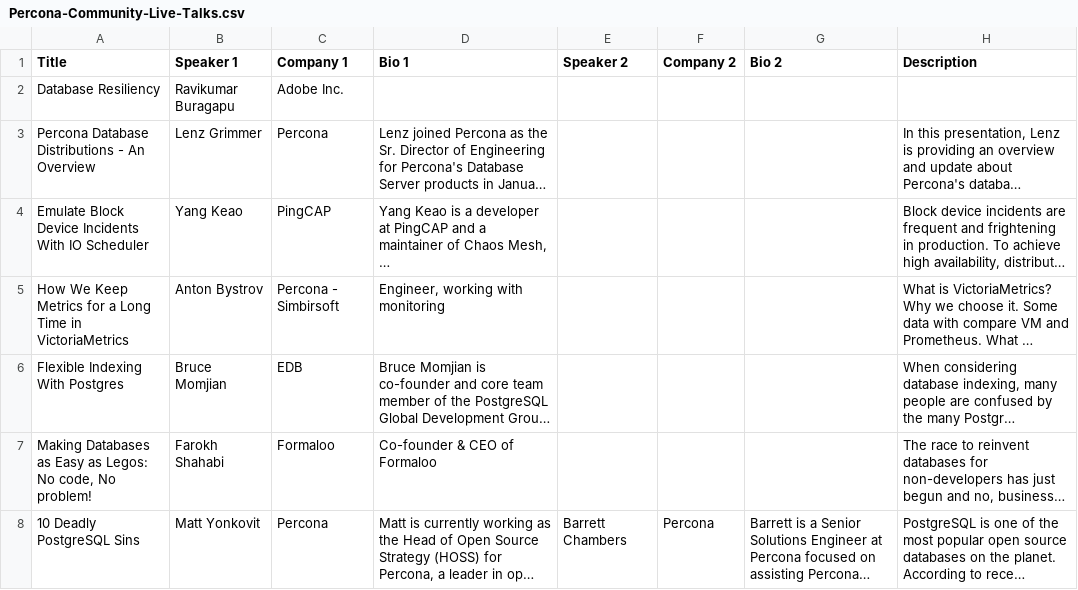
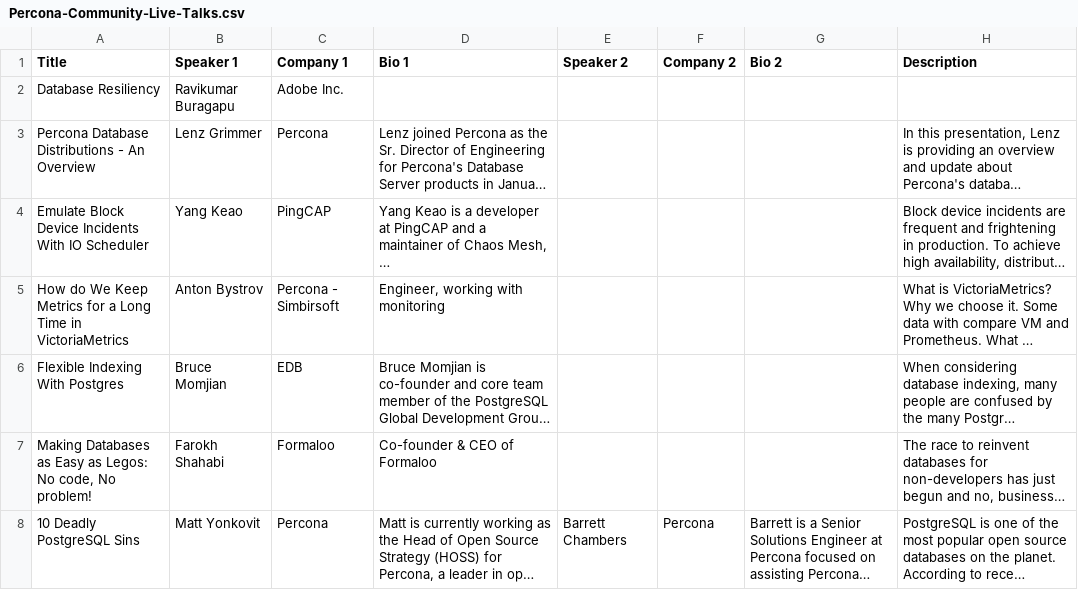
Before and after one commit to percona/community, a CSV file: assets/csv/Percona-Community-Live-Talks.csv, drawn as a sheet; only a part is shown; long unchanged cells end in …; the diff names each change by its address in the sheet, - before the commit and + after, or states it on an @@ line.

Commit message:
Update schedule

```diff
--- a/assets/csv/Percona-Community-Live-Talks.csv
+++ b/assets/csv/Percona-Community-Live-Talks.csv
-A5 (Title): How We Keep…
+A5 (Title): How do We Keep…
```
